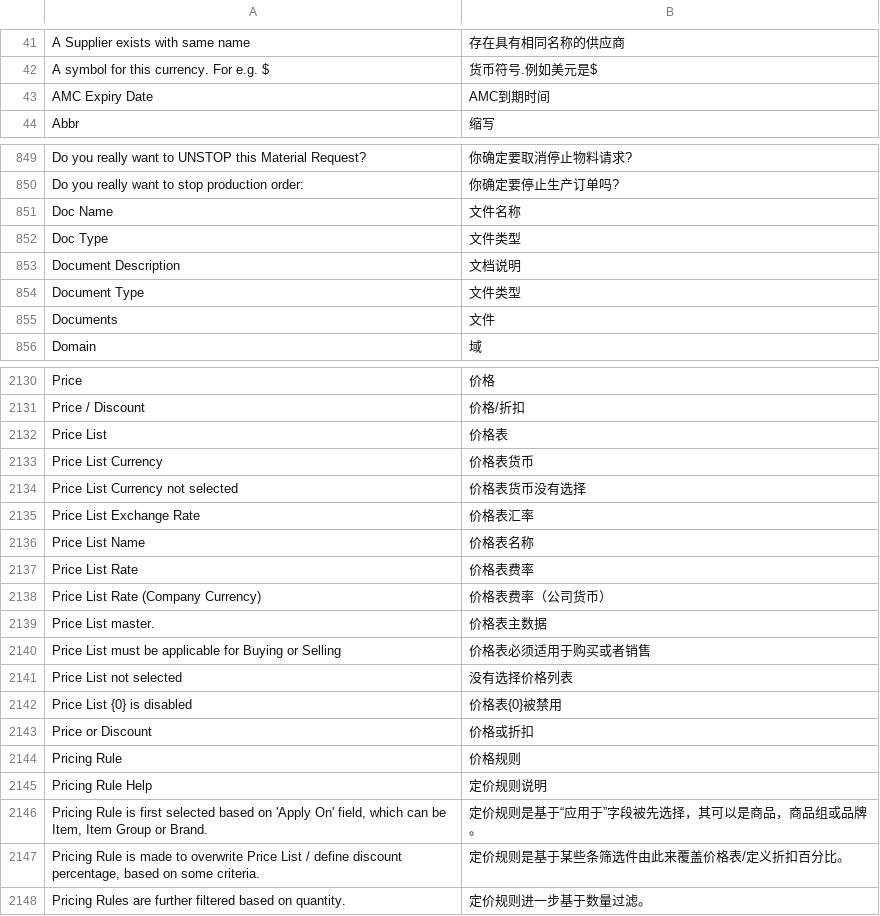
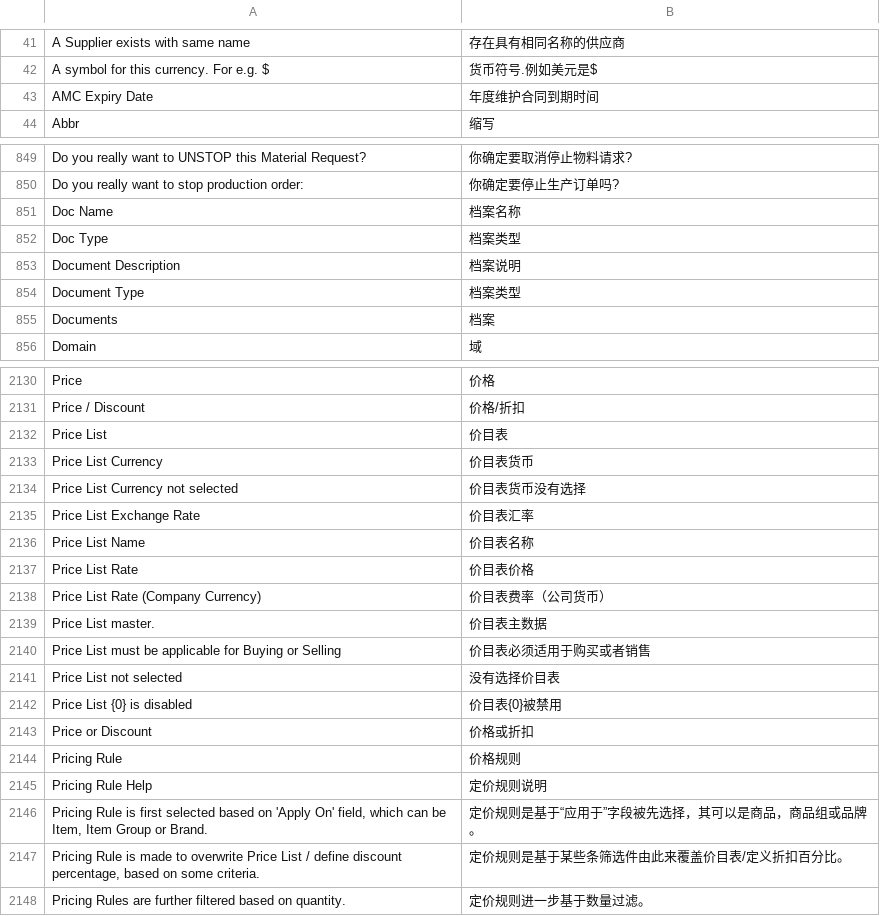
Before and after one commit to 81552433qqcom/EBChanges, a CSV file: apps/erpnext/erpnext/translations/zh-cn.csv, drawn as a sheet; only a part is shown, gaps mark what is left out; the diff covers the shown part only.

Commit message:
updated translations.

```diff
--- a/apps/erpnext/erpnext/translations/zh-cn.csv
+++ b/apps/erpnext/erpnext/translations/zh-cn.csv
@@ -66,3 +66,3 @@ A Supplier exists with same name,存在具有相同名称的供应商
 A symbol for this currency. For e.g. $,货币符号.例如美元是$
-AMC Expiry Date,AMC到期时间
+AMC Expiry Date,年度维护合同到期时间
 Abbr,缩写
@@ -876,7 +876,7 @@ Do you really want to UNSTOP this Material Request?,你确定要取消停止物
 Do you really want to stop production order: ,你确定要停止生产订单吗?
-Doc Name,文件名称
-Doc Type,文件类型
-Document Description,文档说明
-Document Type,文件类型
-Documents,文件
+Doc Name,档案名称
+Doc Type,档案类型
+Document Description,档案说明
+Document Type,档案类型
+Documents,档案
 Domain,域
@@ -2165,13 +2165,13 @@ Price,价格
 Price / Discount,价格/折扣
-Price List,价格表
-Price List Currency,价格表货币
-Price List Currency not selected,价格表货币没有选择
-Price List Exchange Rate,价格表汇率
-Price List Name,价格表名称
-Price List Rate,价格表费率
-Price List Rate (Company Currency),价格表费率（公司货币）
-Price List master.,价格表主数据
-Price List must be applicable for Buying or Selling,价格表必须适用于购买或者销售
-Price List not selected,没有选择价格列表
-Price List {0} is disabled,价格表{0}被禁用
+Price List,价目表
+Price List Currency,价目表货币
+Price List Currency not selected,价目表货币没有选择
+Price List Exchange Rate,价目表汇率
+Price List Name,价目表名称
+Price List Rate,价目表价格
+Price List Rate (Company Currency),价目表费率（公司货币）
+Price List master.,价目表主数据
+Price List must be applicable for Buying or Selling,价目表必须适用于购买或者销售
+Price List not selected,没有选择价目表
+Price List {0} is disabled,价目表{0}被禁用
 Price or Discount,价格或折扣
@@ -2180,3 +2180,3 @@ Pricing Rule Help,定价规则说明
 "Pricing Rule is first selected based on 'Apply On' field, which can be Item, Item Group or Brand.",定价规则是基于“应用于”字段被先选择，其可以是商品，商品组或品牌。
-"Pricing Rule is made to overwrite Price List / define discount percentage, based on some criteria.",定价规则是基于某些条筛选件由此来覆盖价格表/定义折扣百分比。
+"Pricing Rule is made to overwrite Price List / define discount percentage, based on some criteria.",定价规则是基于某些条筛选件由此来覆盖价目表/定义折扣百分比。
 Pricing Rules are further filtered based on quantity.,定价规则进一步基于数量过滤。
```
Also changed, not shown: 43 removed rows and 82 edited cells elsewhere in this file.
